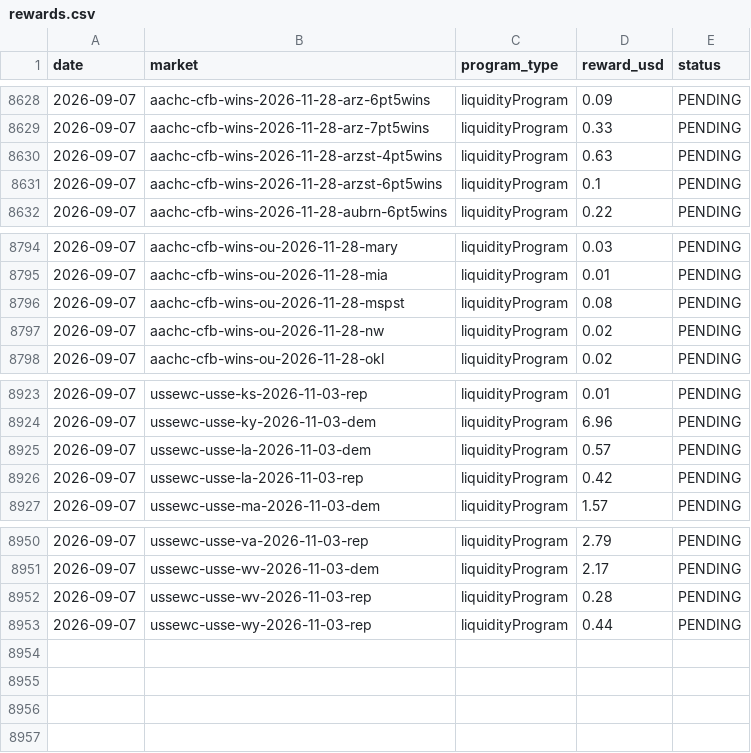
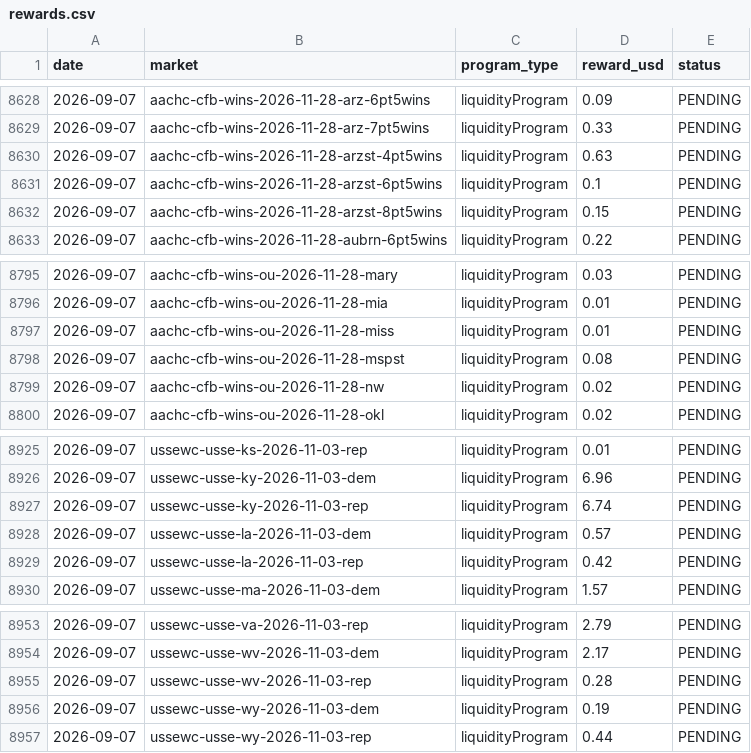
Before and after one commit to wfco223/Liquidity-rewards, a CSV file: data/rewards.csv, drawn as a sheet; only a part is shown, gaps mark what is left out; the diff names each change by its address in the sheet, - before the commit and + after, or states it on an @@ line.

Commit message:
Update rewards.csv [skip ci]

```diff
--- a/data/rewards.csv
+++ b/data/rewards.csv
+row 8632: 2026-09-07 | aachc-cfb-wins-2026-11-28-arzst-8pt5wins | liquidityProgram | 0.15 | PENDING
+row 8797: 2026-09-07 | aachc-cfb-wins-ou-2026-11-28-miss | liquidityProgram | 0.01 | PENDING
+row 8927: 2026-09-07 | ussewc-usse-ky-2026-11-03-rep | liquidityProgram | 6.74 | PENDING
+row 8956: 2026-09-07 | ussewc-usse-wy-2026-11-03-dem | liquidityProgram | 0.19 | PENDING
```
